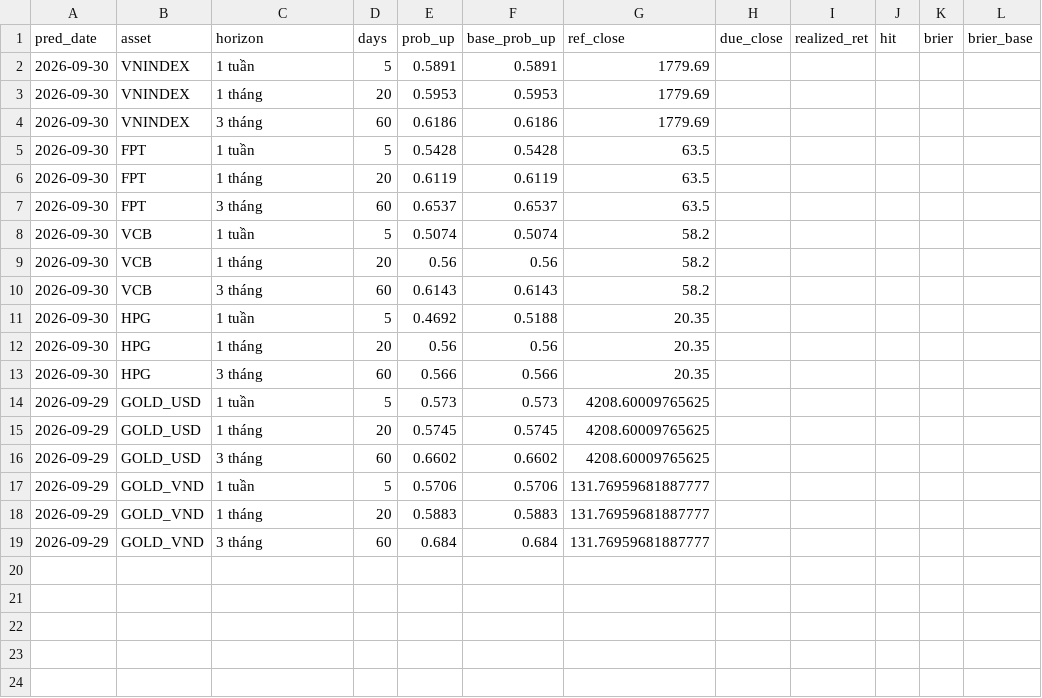
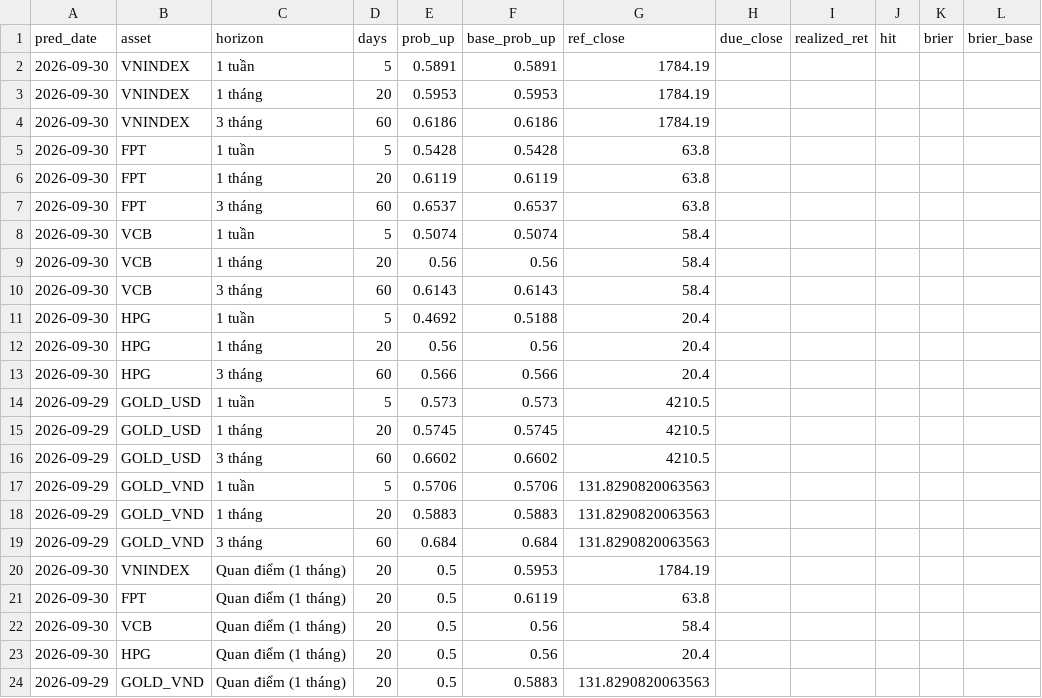
Before and after one commit to vietlongbkdp/ban-tin-dau-tu, a CSV file: data/journal.csv, drawn as a sheet.

```diff
--- a/data/journal.csv
+++ b/data/journal.csv
@@ -1,19 +1,24 @@
 pred_date,asset,horizon,days,prob_up,base_prob_up,ref_close,due_close,realized_ret,hit,brier,brier_base
-2026-09-30,VNINDEX,1 tuần,5,0.5891,0.5891,1779.69,,,,,
-2026-09-30,VNINDEX,1 tháng,20,0.5953,0.5953,1779.69,,,,,
-2026-09-30,VNINDEX,3 tháng,60,0.6186,0.6186,1779.69,,,,,
-2026-09-30,FPT,1 tuần,5,0.5428,0.5428,63.5,,,,,
-2026-09-30,FPT,1 tháng,20,0.6119,0.6119,63.5,,,,,
-2026-09-30,FPT,3 tháng,60,0.6537,0.6537,63.5,,,,,
-2026-09-30,VCB,1 tuần,5,0.5074,0.5074,58.2,,,,,
-2026-09-30,VCB,1 tháng,20,0.56,0.56,58.2,,,,,
-2026-09-30,VCB,3 tháng,60,0.6143,0.6143,58.2,,,,,
-2026-09-30,HPG,1 tuần,5,0.4692,0.5188,20.35,,,,,
-2026-09-30,HPG,1 tháng,20,0.56,0.56,20.35,,,,,
-2026-09-30,HPG,3 tháng,60,0.566,0.566,20.35,,,,,
-2026-09-29,GOLD_USD,1 tuần,5,0.573,0.573,4208.60009765625,,,,,
-2026-09-29,GOLD_USD,1 tháng,20,0.5745,0.5745,4208.60009765625,,,,,
-2026-09-29,GOLD_USD,3 tháng,60,0.6602,0.6602,4208.60009765625,,,,,
-2026-09-29,GOLD_VND,1 tuần,5,0.5706,0.5706,131.76959681887777,,,,,
-2026-09-29,GOLD_VND,1 tháng,20,0.5883,0.5883,131.76959681887777,,,,,
-2026-09-29,GOLD_VND,3 tháng,60,0.684,0.684,131.76959681887777,,,,,
+2026-09-30,VNINDEX,1 tuần,5,0.5891,0.5891,1784.19,,,,,
+2026-09-30,VNINDEX,1 tháng,20,0.5953,0.5953,1784.19,,,,,
+2026-09-30,VNINDEX,3 tháng,60,0.6186,0.6186,1784.19,,,,,
+2026-09-30,FPT,1 tuần,5,0.5428,0.5428,63.8,,,,,
+2026-09-30,FPT,1 tháng,20,0.6119,0.6119,63.8,,,,,
+2026-09-30,FPT,3 tháng,60,0.6537,0.6537,63.8,,,,,
+2026-09-30,VCB,1 tuần,5,0.5074,0.5074,58.4,,,,,
+2026-09-30,VCB,1 tháng,20,0.56,0.56,58.4,,,,,
+2026-09-30,VCB,3 tháng,60,0.6143,0.6143,58.4,,,,,
+2026-09-30,HPG,1 tuần,5,0.4692,0.5188,20.4,,,,,
+2026-09-30,HPG,1 tháng,20,0.56,0.56,20.4,,,,,
+2026-09-30,HPG,3 tháng,60,0.566,0.566,20.4,,,,,
+2026-09-29,GOLD_USD,1 tuần,5,0.573,0.573,4210.5,,,,,
+2026-09-29,GOLD_USD,1 tháng,20,0.5745,0.5745,4210.5,,,,,
+2026-09-29,GOLD_USD,3 tháng,60,0.6602,0.6602,4210.5,,,,,
+2026-09-29,GOLD_VND,1 tuần,5,0.5706,0.5706,131.8290820063563,,,,,
+2026-09-29,GOLD_VND,1 tháng,20,0.5883,0.5883,131.8290820063563,,,,,
+2026-09-29,GOLD_VND,3 tháng,60,0.684,0.684,131.8290820063563,,,,,
+2026-09-30,VNINDEX,Quan điểm (1 tháng),20,0.5,0.5953,1784.19,,,,,
+2026-09-30,FPT,Quan điểm (1 tháng),20,0.5,0.6119,63.8,,,,,
+2026-09-30,VCB,Quan điểm (1 tháng),20,0.5,0.56,58.4,,,,,
+2026-09-30,HPG,Quan điểm (1 tháng),20,0.5,0.56,20.4,,,,,
+2026-09-29,GOLD_VND,Quan điểm (1 tháng),20,0.5,0.5883,131.8290820063563,,,,,
```
Also changed, not shown: 9 other files.
